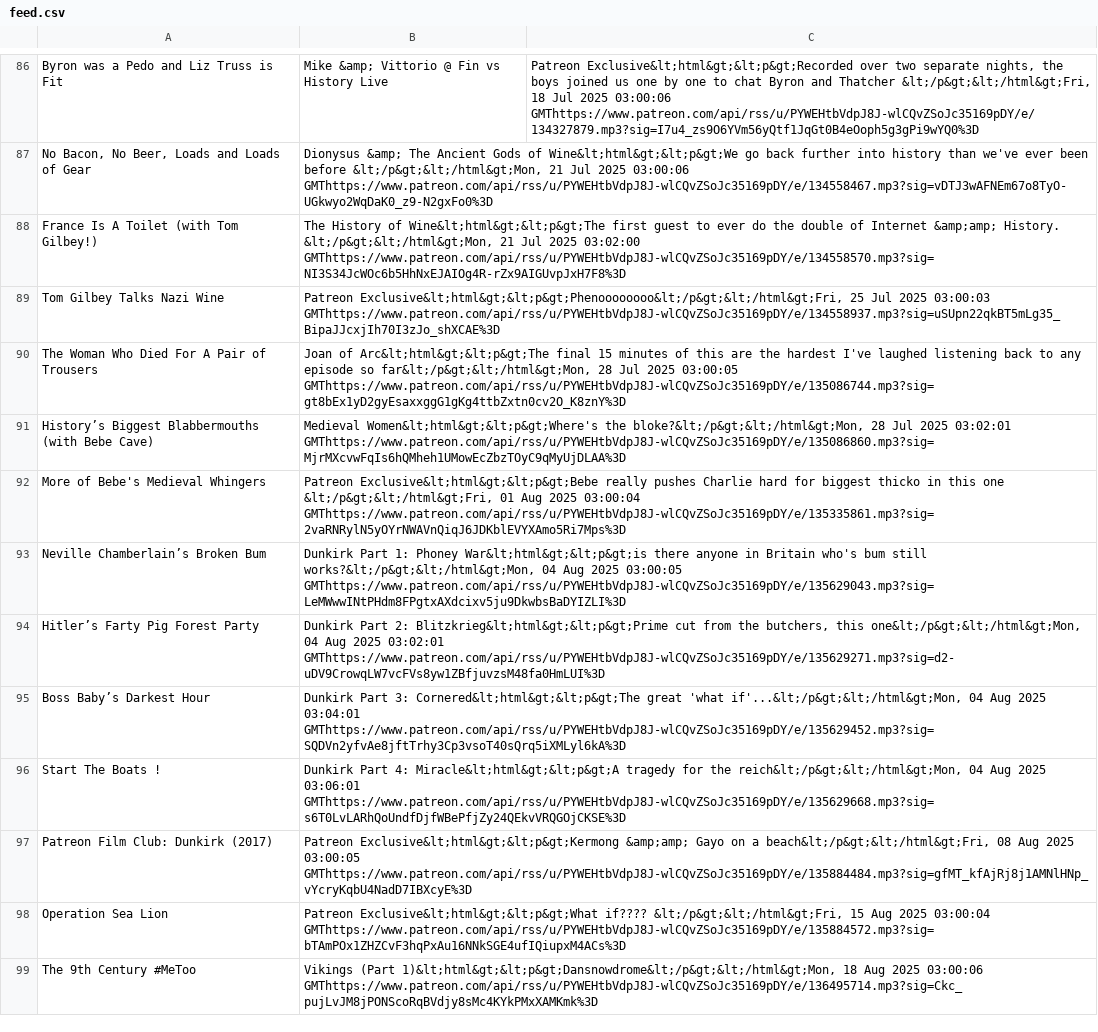
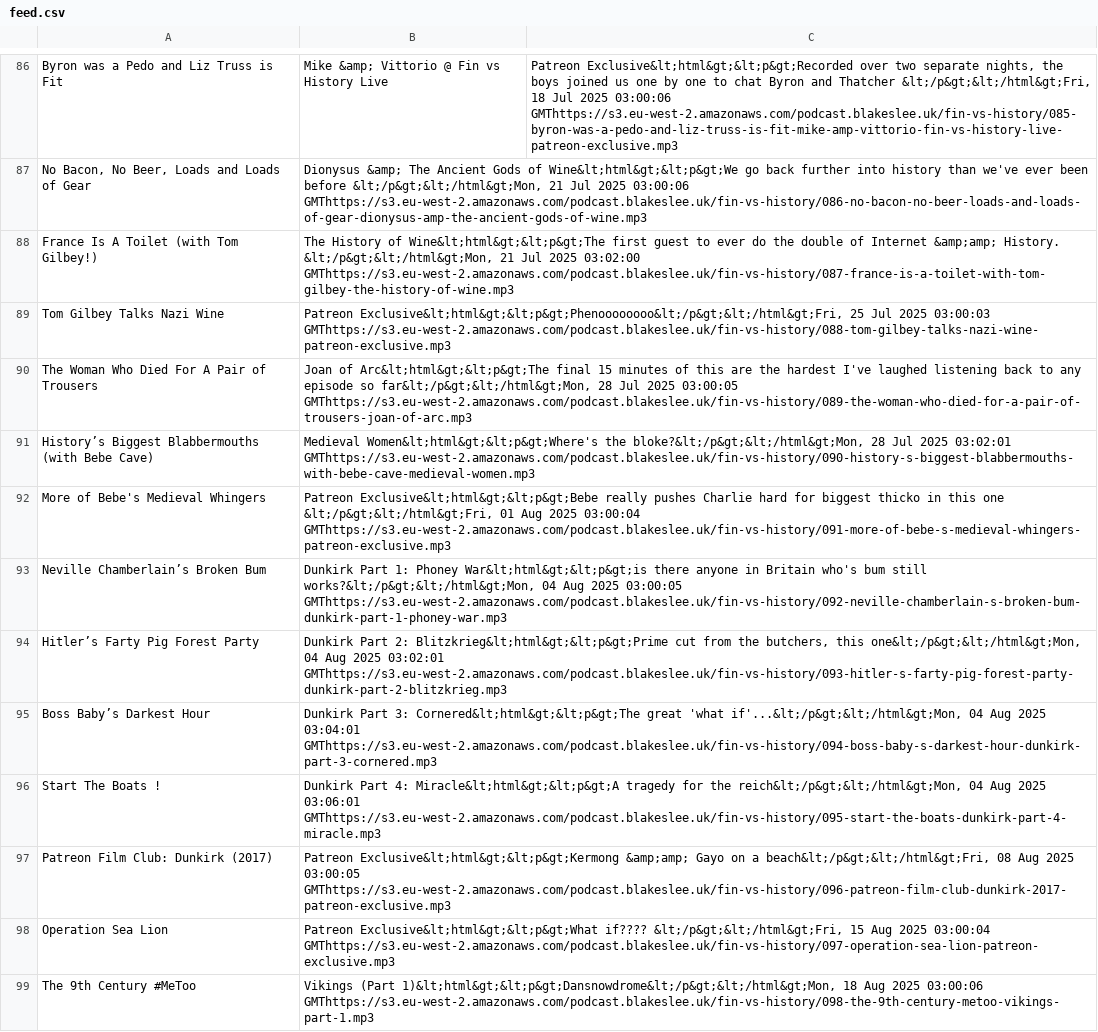
Before and after one commit to Stephan5/podcasts, a CSV file: feed/fin-vs-history/feed.csv, drawn as a sheet; only a part is shown, gaps mark what is left out; the diff covers the shown part only; the diff names each change by its address in the sheet, - before the commit and + after, or states it on an @@ line.

Commit message:
[feed] self-host fin-vs-history

```diff
--- a/feed/fin-vs-history/feed.csv
+++ b/feed/fin-vs-history/feed.csv
-C86: …2025 03:00:06 GMThttps://www.patreon.com/api/rss/u/PYWEHtbVdpJ8J-wlCQvZSoJc35169pDY/e/134327879.mp3?sig=I7u4_zs9O6YVm56yQtf1JqGt0B4eOoph5g3gPi9wYQ0%3D
+C86: …2025 03:00:06 GMThttps://s3.eu-west-2.amazonaws.com/podcast.blakeslee.uk/fin-vs-history/085-byron-was-a-pedo-and-liz-truss-is-fit-mike-amp-vittorio-fin-vs-history-live-patreon-exclusive.mp3
-B87: …2025 03:00:06 GMThttps://www.patreon.com/api/rss/u/PYWEHtbVdpJ8J-wlCQvZSoJc35169pDY/e/134558467.mp3?sig=vDTJ3wAFNEm67o8TyO-UGkwyo2WqDaK0_z9-N2gxFo0%3D
+B87: …2025 03:00:06 GMThttps://s3.eu-west-2.amazonaws.com/podcast.blakeslee.uk/fin-vs-history/086-no-bacon-no-beer-loads-and-loads-of-gear-dionysus-amp-the-ancient-gods-of-wine.mp3
-B88: …2025 03:02:00 GMThttps://www.patreon.com/api/rss/u/PYWEHtbVdpJ8J-wlCQvZSoJc35169pDY/e/134558570.mp3?sig=NI3S34JcWOc6b5HhNxEJAIOg4R-rZx9AIGUvpJxH7F8%3D
+B88: …2025 03:02:00 GMThttps://s3.eu-west-2.amazonaws.com/podcast.blakeslee.uk/fin-vs-history/087-france-is-a-toilet-with-tom-gilbey-the-history-of-wine.mp3
-B89: …2025 03:00:03 GMThttps://www.patreon.com/api/rss/u/PYWEHtbVdpJ8J-wlCQvZSoJc35169pDY/e/134558937.mp3?sig=uSUpn22qkBT5mLg35_BipaJJcxjIh70I3zJo_shXCAE%3D
+B89: …2025 03:00:03 GMThttps://s3.eu-west-2.amazonaws.com/podcast.blakeslee.uk/fin-vs-history/088-tom-gilbey-talks-nazi-wine-patreon-exclusive.mp3
-B90: …2025 03:00:05 GMThttps://www.patreon.com/api/rss/u/PYWEHtbVdpJ8J-wlCQvZSoJc35169pDY/e/135086744.mp3?sig=gt8bEx1yD2gyEsaxxggG1gKg4ttbZxtn0cv2O_K8znY%3D
+B90: …2025 03:00:05 GMThttps://s3.eu-west-2.amazonaws.com/podcast.blakeslee.uk/fin-vs-history/089-the-woman-who-died-for-a-pair-of-trousers-joan-of-arc.mp3
-B91: …2025 03:02:01 GMThttps://www.patreon.com/api/rss/u/PYWEHtbVdpJ8J-wlCQvZSoJc35169pDY/e/135086860.mp3?sig=MjrMXcvwFqIs6hQMheh1UMowEcZbzTOyC9qMyUjDLAA%3D
+B91: …2025 03:02:01 GMThttps://s3.eu-west-2.amazonaws.com/podcast.blakeslee.uk/fin-vs-history/090-history-s-biggest-blabbermouths-with-bebe-cave-medieval-women.mp3
-B92: …2025 03:00:04 GMThttps://www.patreon.com/api/rss/u/PYWEHtbVdpJ8J-wlCQvZSoJc35169pDY/e/135335861.mp3?sig=2vaRNRylN5yOYrNWAVnQiqJ6JDKblEVYXAmo5Ri7Mps%3D
+B92: …2025 03:00:04 GMThttps://s3.eu-west-2.amazonaws.com/podcast.blakeslee.uk/fin-vs-history/091-more-of-bebe-s-medieval-whingers-patreon-exclusive.mp3
-B93: …2025 03:00:05 GMThttps://www.patreon.com/api/rss/u/PYWEHtbVdpJ8J-wlCQvZSoJc35169pDY/e/135629043.mp3?sig=LeMWwwINtPHdm8FPgtxAXdcixv5ju9DkwbsBaDYIZLI%3D
+B93: …2025 03:00:05 GMThttps://s3.eu-west-2.amazonaws.com/podcast.blakeslee.uk/fin-vs-history/092-neville-chamberlain-s-broken-bum-dunkirk-part-1-phoney-war.mp3
-B94: …2025 03:02:01 GMThttps://www.patreon.com/api/rss/u/PYWEHtbVdpJ8J-wlCQvZSoJc35169pDY/e/135629271.mp3?sig=d2-uDV9CrowqLW7vcFVs8yw1ZBfjuvzsM48fa0HmLUI%3D
+B94: …2025 03:02:01 GMThttps://s3.eu-west-2.amazonaws.com/podcast.blakeslee.uk/fin-vs-history/093-hitler-s-farty-pig-forest-party-dunkirk-part-2-blitzkrieg.mp3
-B95: …2025 03:04:01 GMThttps://www.patreon.com/api/rss/u/PYWEHtbVdpJ8J-wlCQvZSoJc35169pDY/e/135629452.mp3?sig=SQDVn2yfvAe8jftTrhy3Cp3vsoT40sQrq5iXMLyl6kA%3D
+B95: …2025 03:04:01 GMThttps://s3.eu-west-2.amazonaws.com/podcast.blakeslee.uk/fin-vs-history/094-boss-baby-s-darkest-hour-dunkirk-part-3-cornered.mp3
-B96: …2025 03:06:01 GMThttps://www.patreon.com/api/rss/u/PYWEHtbVdpJ8J-wlCQvZSoJc35169pDY/e/135629668.mp3?sig=s6T0LvLARhQoUndfDjfWBePfjZy24QEkvVRQGOjCKSE%3D
+B96: …2025 03:06:01 GMThttps://s3.eu-west-2.amazonaws.com/podcast.blakeslee.uk/fin-vs-history/095-start-the-boats-dunkirk-part-4-miracle.mp3
-B97: …2025 03:00:05 GMThttps://www.patreon.com/api/rss/u/PYWEHtbVdpJ8J-wlCQvZSoJc35169pDY/e/135884484.mp3?sig=gfMT_kfAjRj8j1AMNlHNp_vYcryKqbU4NadD7IBXcyE%3D
+B97: …2025 03:00:05 GMThttps://s3.eu-west-2.amazonaws.com/podcast.blakeslee.uk/fin-vs-history/096-patreon-film-club-dunkirk-2017-patreon-exclusive.mp3
-B98: …2025 03:00:04 GMThttps://www.patreon.com/api/rss/u/PYWEHtbVdpJ8J-wlCQvZSoJc35169pDY/e/135884572.mp3?sig=bTAmPOx1ZHZCvF3hqPxAu16NNkSGE4ufIQiupxM4ACs%3D
+B98: …2025 03:00:04 GMThttps://s3.eu-west-2.amazonaws.com/podcast.blakeslee.uk/fin-vs-history/097-operation-sea-lion-patreon-exclusive.mp3
-B99: …2025 03:00:06 GMThttps://www.patreon.com/api/rss/u/PYWEHtbVdpJ8J-wlCQvZSoJc35169pDY/e/136495714.mp3?sig=Ckc_pujLvJM8jPONScoRqBVdjy8sMc4KYkPMxXAMKmk%3D
+B99: …2025 03:00:06 GMThttps://s3.eu-west-2.amazonaws.com/podcast.blakeslee.uk/fin-vs-history/098-the-9th-century-metoo-vikings-part-1.mp3
```
Also changed, not shown: 174 edited cells elsewhere in this file, 1 other file.
